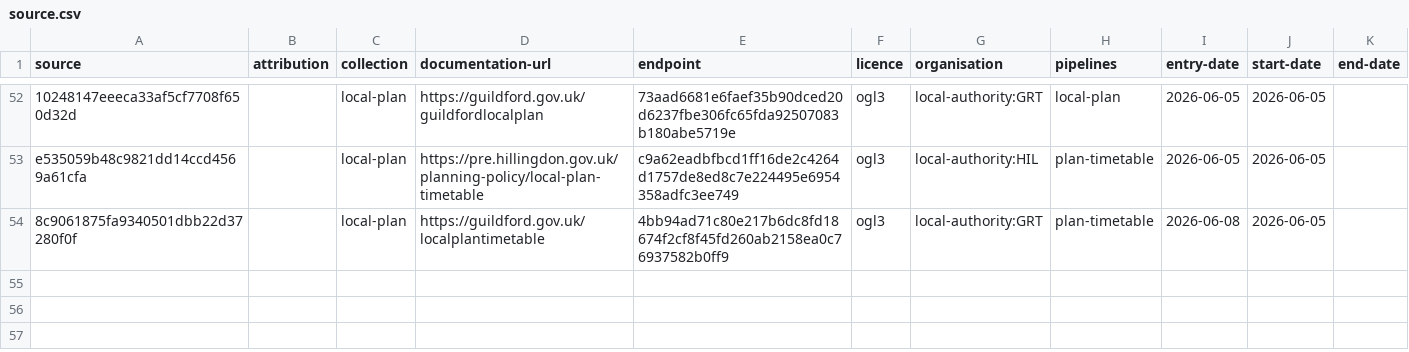
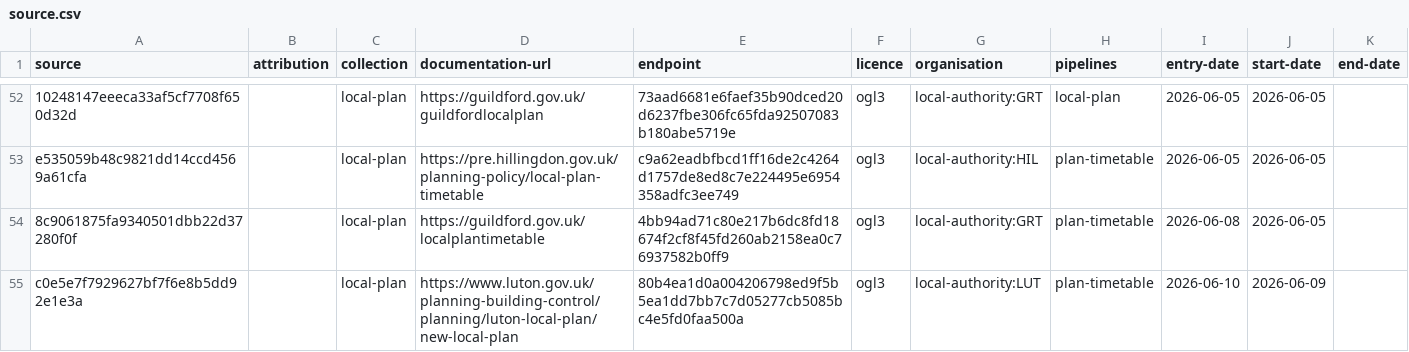
Before and after one commit to digital-land/config, a CSV file: collection/local-plan/source.csv, drawn as a sheet; only a part is shown, gaps mark what is left out.

Commit message:
add plan-timetable local-authority:LUT Vid-Jaokar

```diff
--- a/collection/local-plan/source.csv
+++ b/collection/local-plan/source.csv
@@ -54 +54,2 @@ e535059b48c9821dd14ccd4569a61cfa,,local-plan,https://pre.hillingdon.gov.uk/plann
 8c9061875fa9340501dbb22d37280f0f,,local-plan,https://guildford.gov.uk/localplantimetable,4bb94ad71c80e217b6dc8fd18674f2cf8f45fd260ab2158ea0c76937582b0ff9,ogl3,local-authority:GRT,plan-timetable,2026-06-08,2026-06-05,
+c0e5e7f7929627bf7f6e8b5dd92e1e3a,,local-plan,https://www.luton.gov.uk/planning-building-control/planning/luton-local-plan/new-local-plan,80b4ea1d0a004206798ed9f5b5ea1dd7bb7c7d05277cb5085bc4e5fd0faa500a,ogl3,local-authority:LUT,plan-timetable,2026-06-10,2026-06-09,
```
Also changed, not shown: collection/local-plan/endpoint.csv, pipeline/local-plan/entity-organisation.csv, 1 other file.
